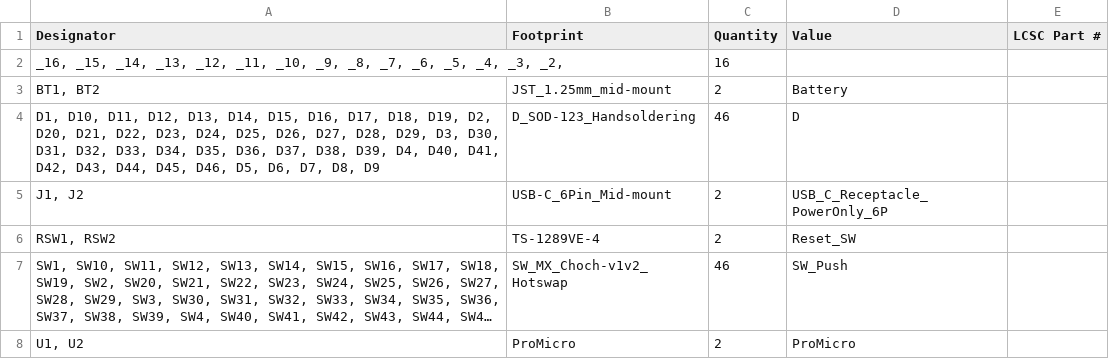
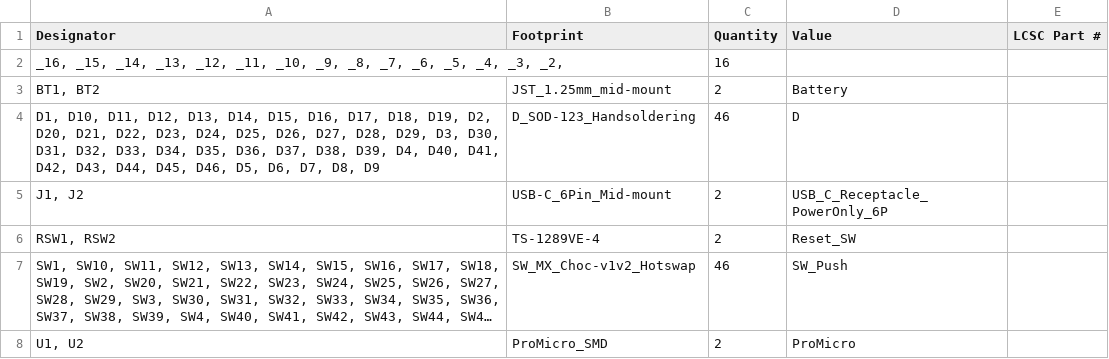
Before and after one commit to onnenon/flake, a CSV file: pcb/production/bom.csv, drawn as a sheet; long unchanged cells end in …; the diff names each change by its address in the sheet, - before the commit and + after, or states it on an @@ line.

Commit message:
pcb: smd controller footprint
use smd prom-micro footprint
easier to break off the last column
wider controller cutout
ground usb shield
reroute some paths
minimse a chance of damaging the pcb after brakeing off the pinky column
edit silkscreen

```diff
--- a/pcb/production/bom.csv
+++ b/pcb/production/bom.csv
-B7 (Footprint): SW_MX_Choch-v1v2_Hotswap
+B7 (Footprint): SW_MX_Choc-v1v2_Hotswap
-B8 (Footprint): ProMicro
+B8 (Footprint): ProMicro_SMD
```
Also changed, not shown: pcb/production/designators.csv, pcb/production/positions.csv, 8 other files.
